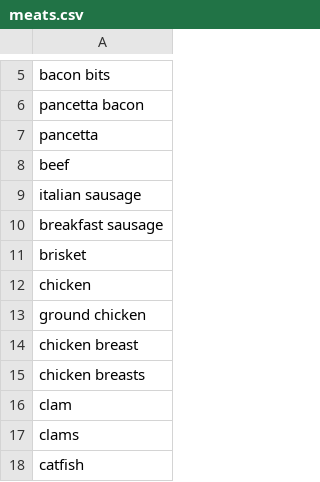
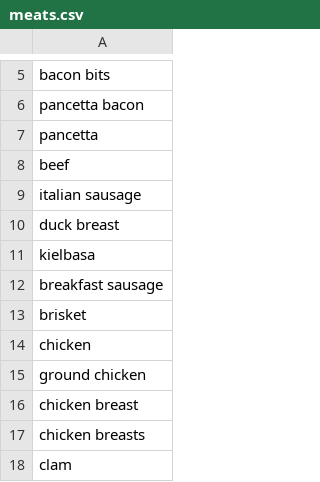
Before and after one commit to vbursztyn/recipe-generator, a CSV file: keywords/meats.csv, drawn as a sheet; only a part is shown, gaps mark what is left out; the shorter side is filled out with more unchanged rows; the diff names each change by its address in the sheet, - before the commit and + after, or states it on an @@ line.

```diff
--- a/keywords/meats.csv
+++ b/keywords/meats.csv
+row 10: duck breast
+row 11: kielbasa
```
Also changed, not shown: keywords/sauces.csv, keywords/vegetables.csv, 4 other files.
